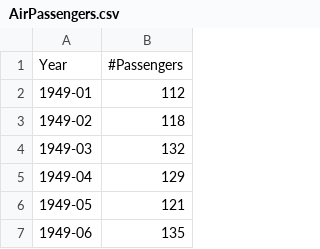
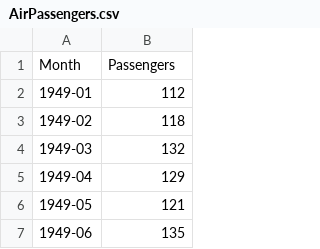
Before and after one commit to 1997Ice/databook, a CSV file: AirPassengers.csv, drawn as a sheet; only a part is shown; removed rows and columns are numbered as before the commit, all else as after; the diff names each change by its address in the sheet, - before the commit and + after, or states it on an @@ line.

Commit message:
Add files via upload

```diff
--- a/AirPassengers.csv
+++ b/AirPassengers.csv
-row 1: Year | #Passengers
+row 1: Month | Passengers
```
